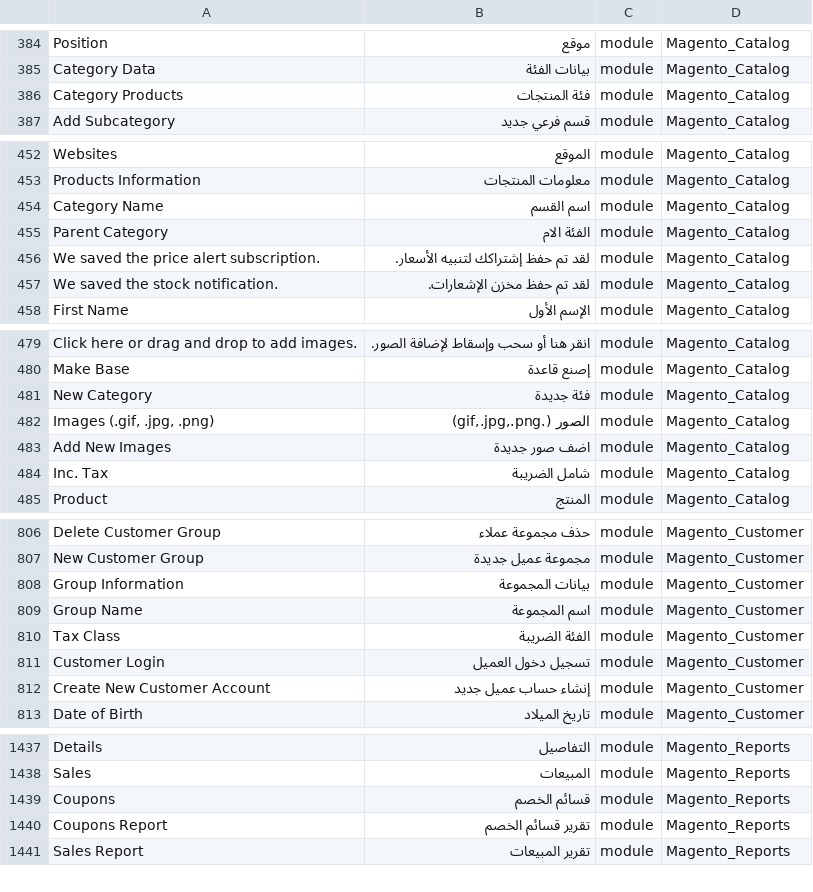
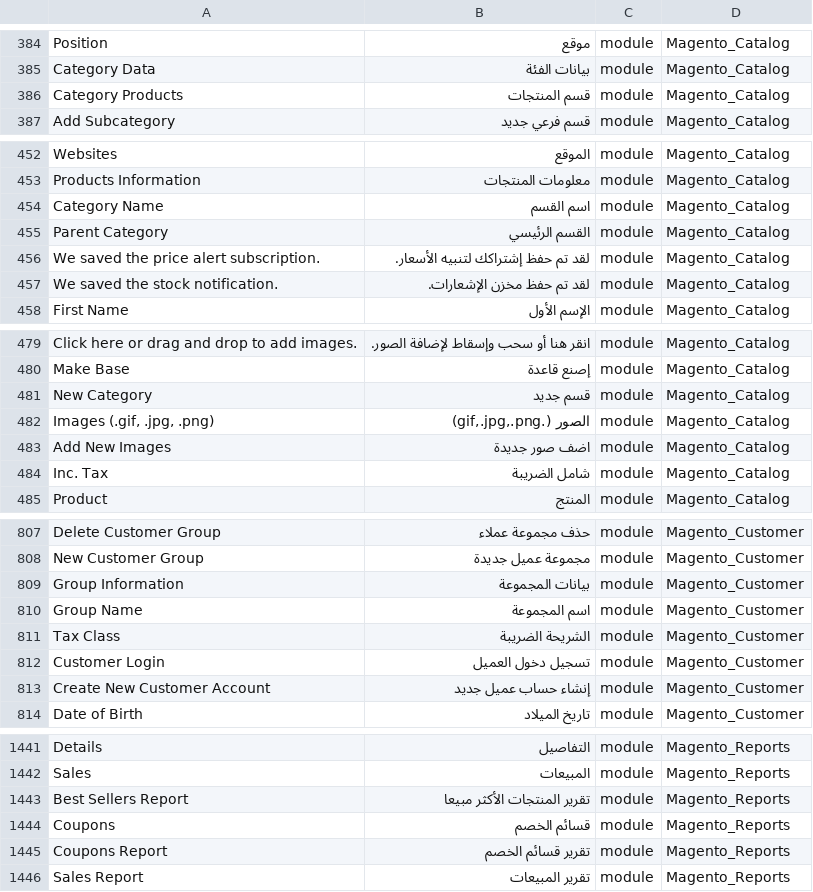
Before and after one commit to Magento2Translations/language_ar_sa, a CSV file: ar_SA.csv, drawn as a sheet; only a part is shown, gaps mark what is left out; addresses are those after the commit; the diff covers the shown part only; the diff names each change by its address in the sheet, - before the commit and + after, or states it on an @@ line.

```diff
--- a/ar_SA.csv
+++ b/ar_SA.csv
-B386: فئة المنتجات
+B386: قسم المنتجات
-B455: الفئة الام
+B455: القسم الرئيسي
-B481: فئة جديدة
+B481: قسم جديد
-B811: الفئة الضريبة
+B811: الشريحة الضريبة
+row 1443: Best Sellers Report | تقرير المنتجات الأكثر مبيعا | module | Magento_Reports
```
Also changed, not shown: 6 added rows and 3 edited cells elsewhere in this file, 1 other file.
